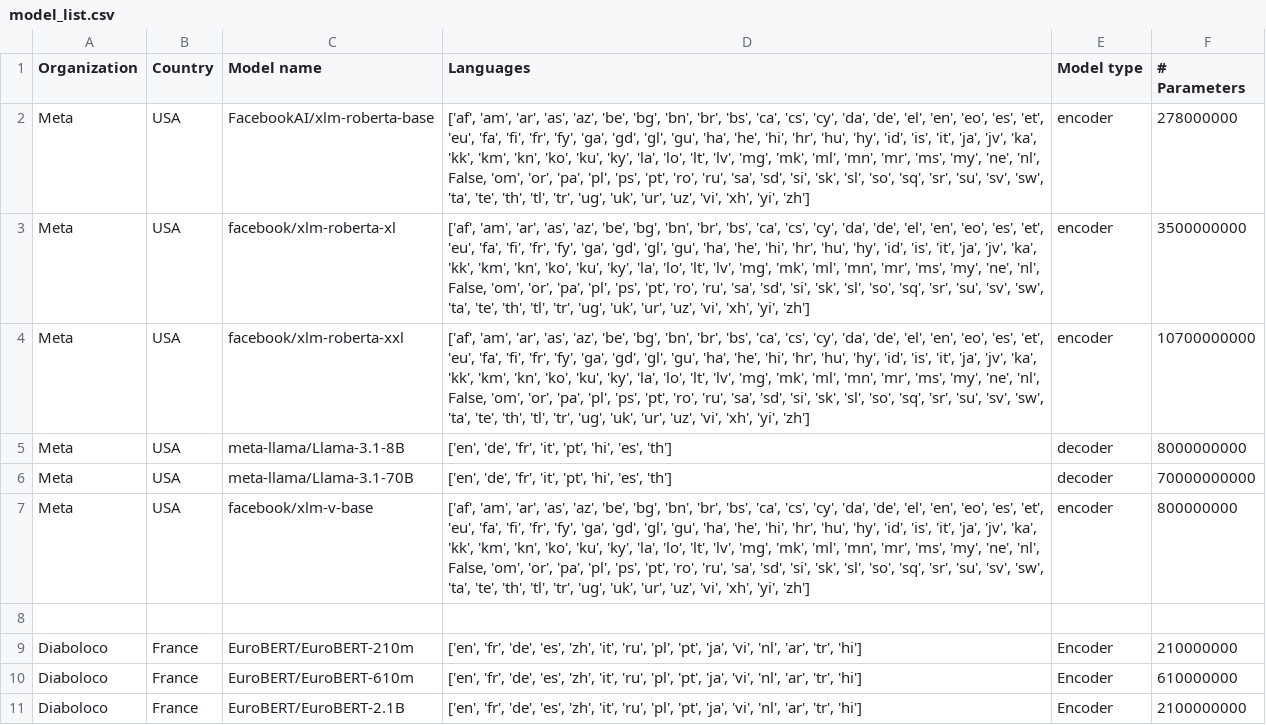
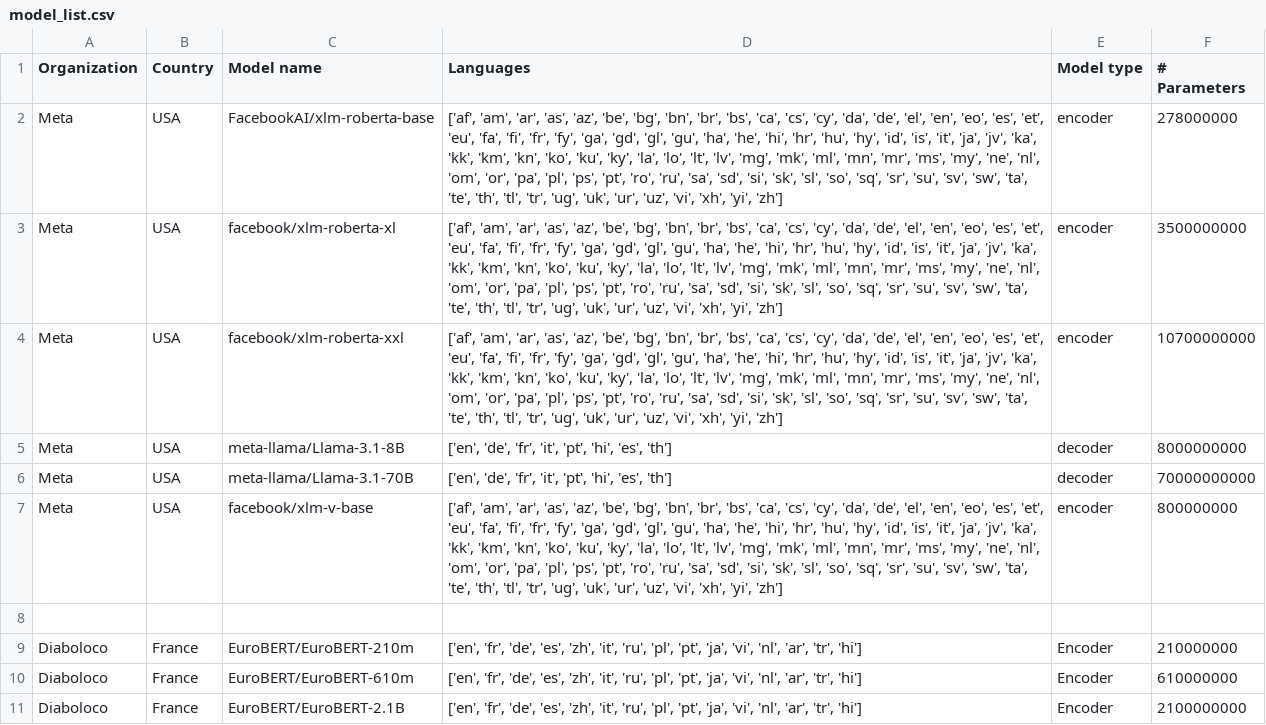
Before and after one commit to michal-rynowiecki/lang-det-c, a CSV file: model_list.csv, drawn as a sheet; only a part is shown; the diff names each change by its address in the sheet, - before the commit and + after, or states it on an @@ line.

Commit message:
Update model_list.csv

```diff
--- a/model_list.csv
+++ b/model_list.csv
-D2:D4 (Languages): …'ne', 'nl', False, 'om', 'or',…
+D2:D4 (Languages): …'ne', 'nl', 'om', 'or',…
-D7 (Languages): …'ne', 'nl', False, 'om', 'or',…
+D7 (Languages): …'ne', 'nl', 'om', 'or',…
```
